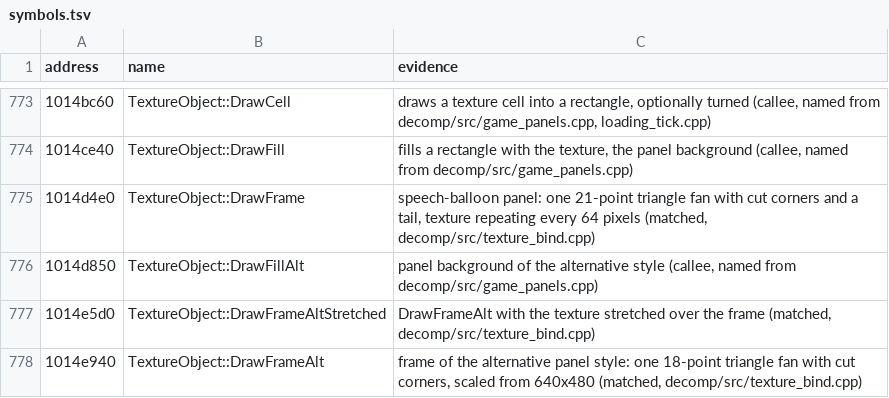
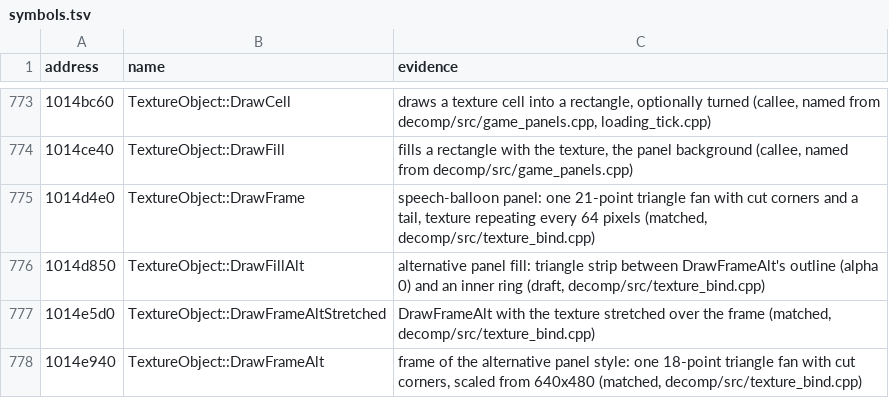
Before and after one commit to ObeseCatLord/Gurumin-Decompilation, a TSV file: symbols.tsv, drawn as a sheet; only a part is shown, gaps mark what is left out.

```diff
--- a/symbols.tsv
+++ b/symbols.tsv
@@ -775,3 +775,3 @@ address	name	evidence
 1014d4e0	TextureObject::DrawFrame	speech-balloon panel: one 21-point triangle fan with cut corners and a tail, texture repeating every 64 pixels (matched, decomp/src/texture_bind.cpp)
-1014d850	TextureObject::DrawFillAlt	panel background of the alternative style (callee, named from decomp/src/game_panels.cpp)
+1014d850	TextureObject::DrawFillAlt	alternative panel fill: triangle strip between DrawFrameAlt's outline (alpha 0) and an inner ring (draft, decomp/src/texture_bind.cpp)
 1014e5d0	TextureObject::DrawFrameAltStretched	DrawFrameAlt with the texture stretched over the frame (matched, decomp/src/texture_bind.cpp)
```
Also changed, not shown: decomp/obj_symbols.tsv, decomp/open.tsv, 5 other files.
